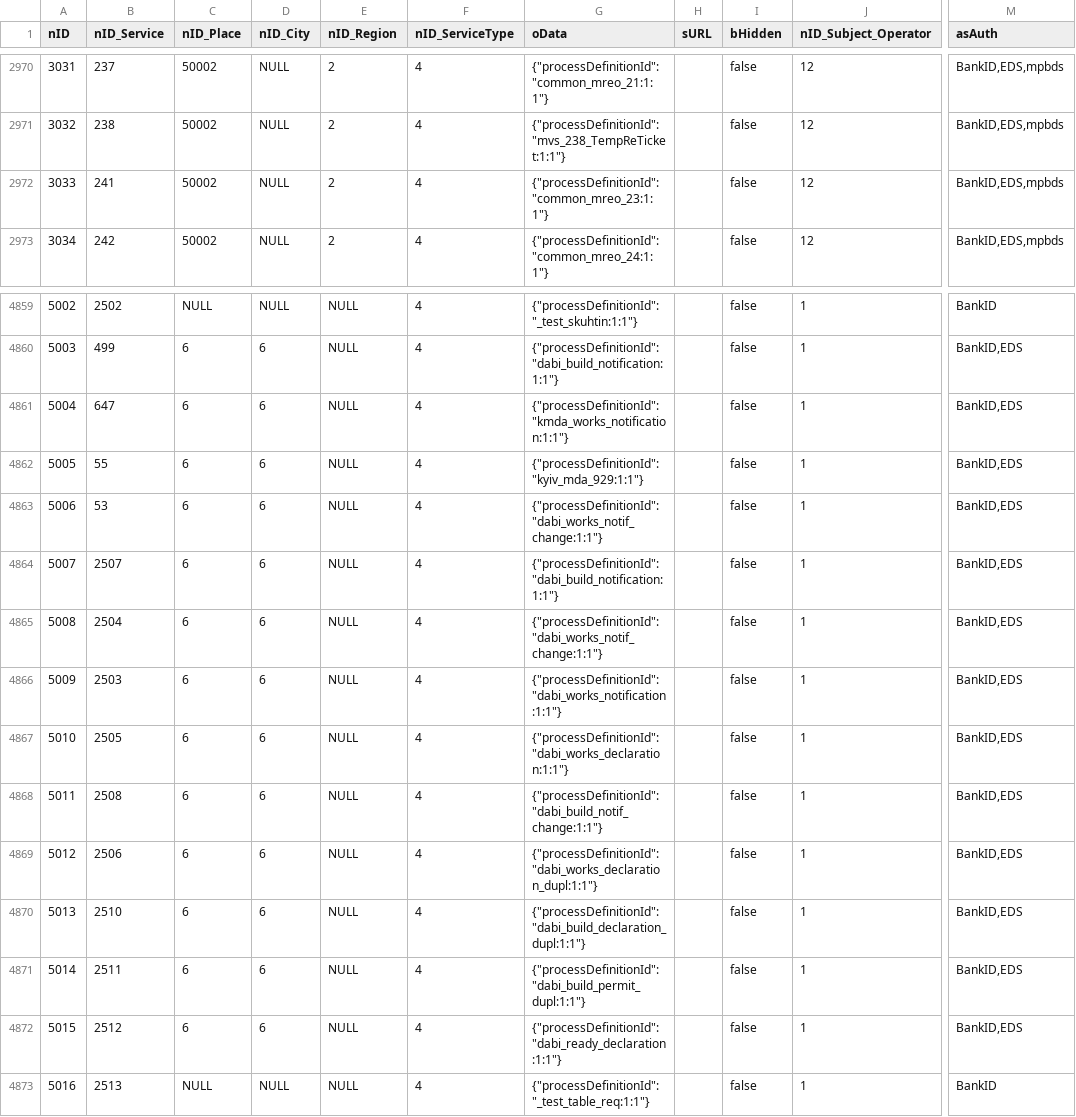
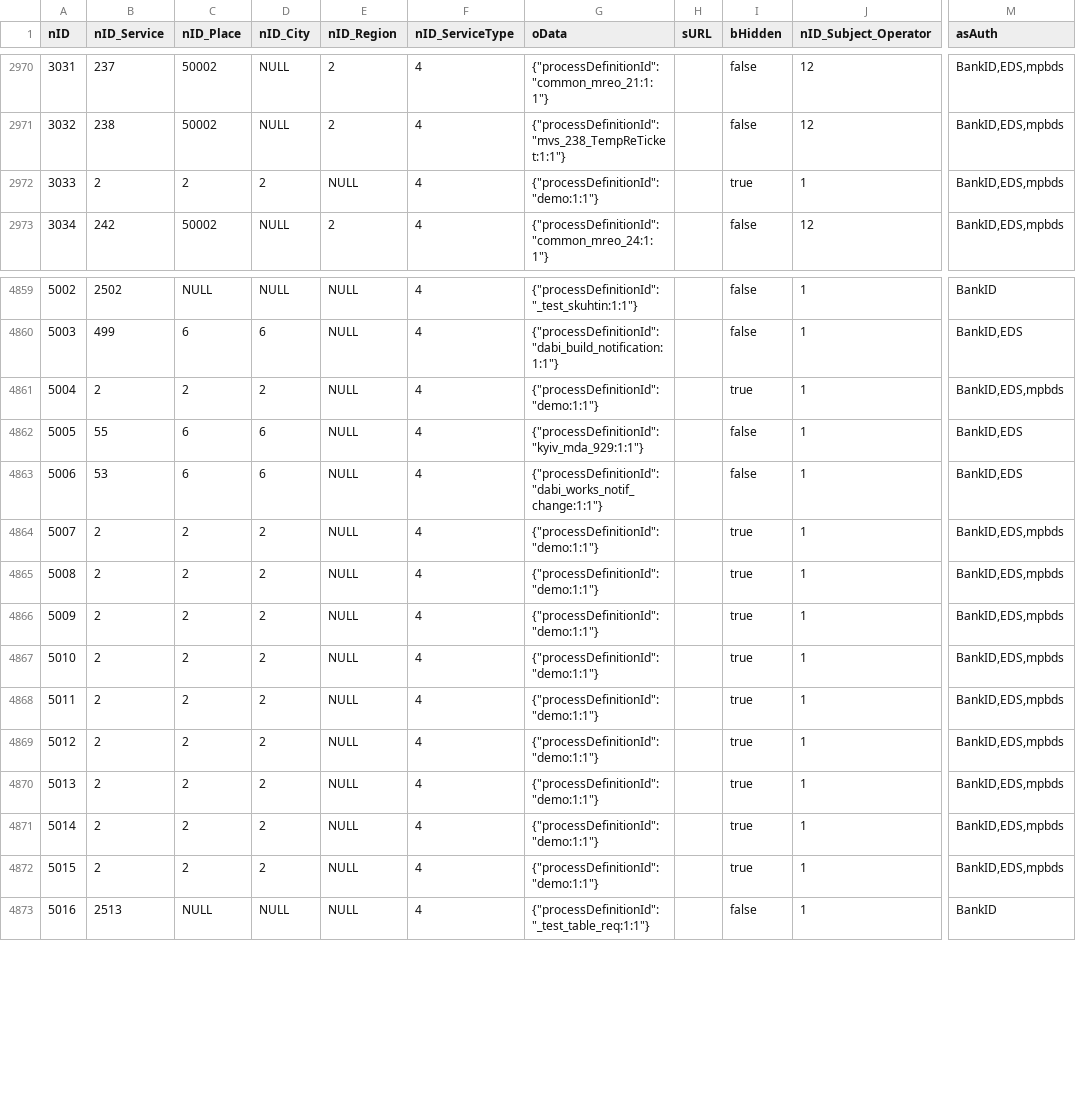
Before and after one commit to iGov-UA/iGov_Data, a CSV file: wf-central/src/main/resources/data/iGov/ServiceData.csv, drawn as a sheet; only a part is shown, gaps mark what is left out; the diff covers the shown part only; the diff names each change by its address in the sheet, - before the commit and + after, or states it on an @@ line.

```diff
--- a/wf-central/src/main/resources/data/iGov/ServiceData.csv
+++ b/wf-central/src/main/resources/data/iGov/ServiceData.csv
-B2972 (nID_Service): 241
+B2972 (nID_Service): 2
-C2972 (nID_Place): 50002
+C2972 (nID_Place): 2
-D2972 (nID_City): NULL
+D2972 (nID_City): 2
-E2972 (nID_Region): 2
+E2972 (nID_Region): NULL
-G2972 (oData): {"processDefinitionId":"common_mreo_23:1:1"}
+G2972 (oData): {"processDefinitionId":"demo:1:1"}
-I2972 (bHidden): false
+I2972 (bHidden): true
-J2972 (nID_Subject_Operator): 12
+J2972 (nID_Subject_Operator): 1
-B4861 (nID_Service): 647
+B4861 (nID_Service): 2
-C4861 (nID_Place): 6
+C4861 (nID_Place): 2
-D4861 (nID_City): 6
+D4861 (nID_City): 2
-G4861 (oData): {"processDefinitionId":"kmda_works_notification:1:1"}
+G4861 (oData): {"processDefinitionId":"demo:1:1"}
-I4861 (bHidden): false
+I4861 (bHidden): true
-M4861 (asAuth): BankID,EDS
+M4861 (asAuth): BankID,EDS,mpbds
-B4864 (nID_Service): 2507
+B4864 (nID_Service): 2
-C4864:C4872 (nID_Place): 6
+C4864:C4872 (nID_Place): 2
-D4864:D4872 (nID_City): 6
+D4864:D4872 (nID_City): 2
-G4864 (oData): {"processDefinitionId":"dabi_build_notification:1:1"}
+G4864 (oData): {"processDefinitionId":"demo:1:1"}
-I4864:I4872 (bHidden): false
+I4864:I4872 (bHidden): true
-M4864:M4872 (asAuth): BankID,EDS
+M4864:M4872 (asAuth): BankID,EDS,mpbds
-B4865 (nID_Service): 2504
+B4865 (nID_Service): 2
-G4865 (oData): {"processDefinitionId":"dabi_works_notif_change:1:1"}
+G4865 (oData): {"processDefinitionId":"demo:1:1"}
-B4866 (nID_Service): 2503
+B4866 (nID_Service): 2
-G4866 (oData): {"processDefinitionId":"dabi_works_notification:1:1"}
+G4866 (oData): {"processDefinitionId":"demo:1:1"}
-B4867 (nID_Service): 2505
+B4867 (nID_Service): 2
-G4867 (oData): {"processDefinitionId":"dabi_works_declaration:1:1"}
+G4867 (oData): {"processDefinitionId":"demo:1:1"}
-B4868 (nID_Service): 2508
+B4868 (nID_Service): 2
-G4868 (oData): {"processDefinitionId":"dabi_build_notif_change:1:1"}
+G4868 (oData): {"processDefinitionId":"demo:1:1"}
-B4869 (nID_Service): 2506
+B4869 (nID_Service): 2
-G4869 (oData): {"processDefinitionId":"dabi_works_declaration_dupl:1:1"}
+G4869 (oData): {"processDefinitionId":"demo:1:1"}
-B4870 (nID_Service): 2510
+B4870 (nID_Service): 2
-G4870 (oData): {"processDefinitionId":"dabi_build_declaration_dupl:1:1"}
+G4870 (oData): {"processDefinitionId":"demo:1:1"}
-B4871 (nID_Service): 2511
+B4871 (nID_Service): 2
-G4871 (oData): {"processDefinitionId":"dabi_build_permit_dupl:1:1"}
+G4871 (oData): {"processDefinitionId":"demo:1:1"}
-B4872 (nID_Service): 2512
+B4872 (nID_Service): 2
-G4872 (oData): {"processDefinitionId":"dabi_ready_declaration:1:1"}
+G4872 (oData): {"processDefinitionId":"demo:1:1"}
```
Also changed, not shown: 28 edited cells elsewhere in this file, wf-central/src/main/resources/data/iGov/Service.csv, wf-central/src/main/resources/data/iGov__Test_Delta/ServiceData.csv.
